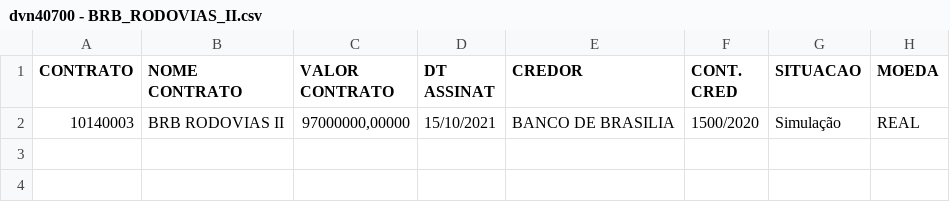
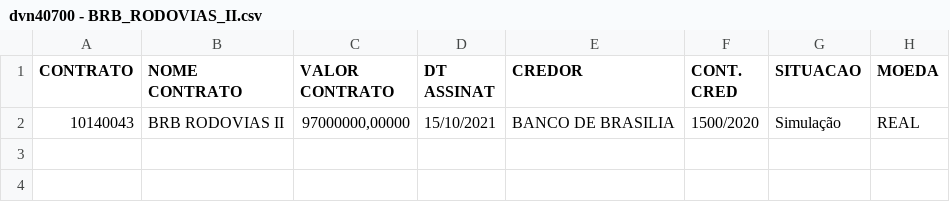
Before and after one commit to masaruohashijr/Payments, a CSV file: BRB/dvn40700 - BRB_RODOVIAS_II.csv, drawn as a sheet; only a part is shown; the diff names each change by its address in the sheet, - before the commit and + after, or states it on an @@ line.

Commit message:
parcelamentos

```diff
--- a/BRB/dvn40700 - BRB_RODOVIAS_II.csv
+++ b/BRB/dvn40700 - BRB_RODOVIAS_II.csv
-A2 (CONTRATO): 10140003
+A2 (CONTRATO): 10140043
```
Also changed, not shown: ITAU/dvn40700 - ITAU_CAPEX.csv, 28 other files.
